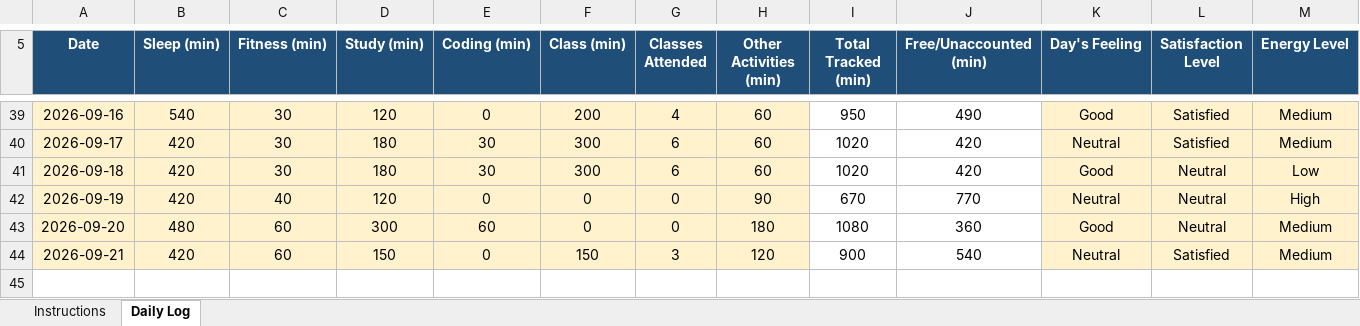
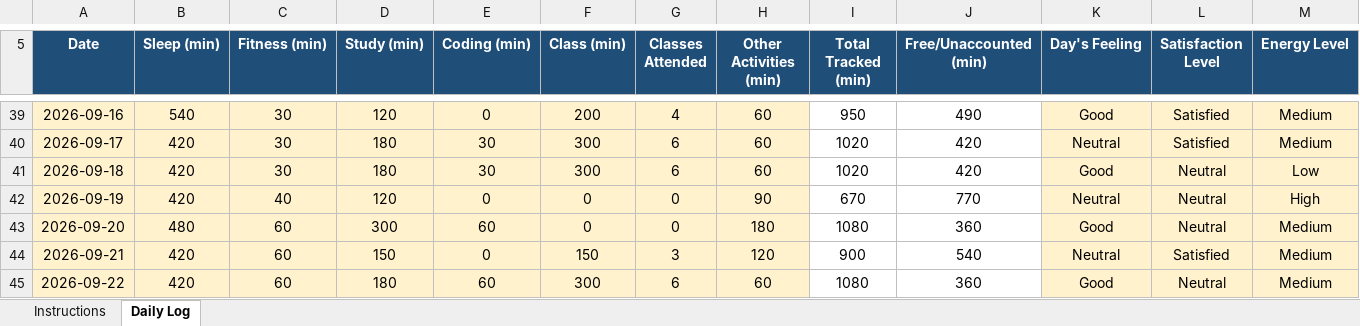
Before and after one commit to anishmm098/daily-routine, an Excel workbook: 12626434.xlsx, sheet Daily Log, drawn as a sheet; only a part is shown, gaps mark what is left out; values as stored, in another font and other column widths than the file's, no borders; conditional formats not drawn; rows hold the shown columns only; the diff names each change by its address in the sheet, - before the commit and + after, or states it on an @@ line.

Commit message:
Daily activity log - 22 September 2026

```diff
--- a/12626434.xlsx (sheet Daily Log)
+++ b/12626434.xlsx (sheet Daily Log)
+row 45: 2026-09-22 | 420 | 60 | 180 | 60 | 300 | 6 | 60 | 1080 | 360 | Good | Neutral | Medium
```
